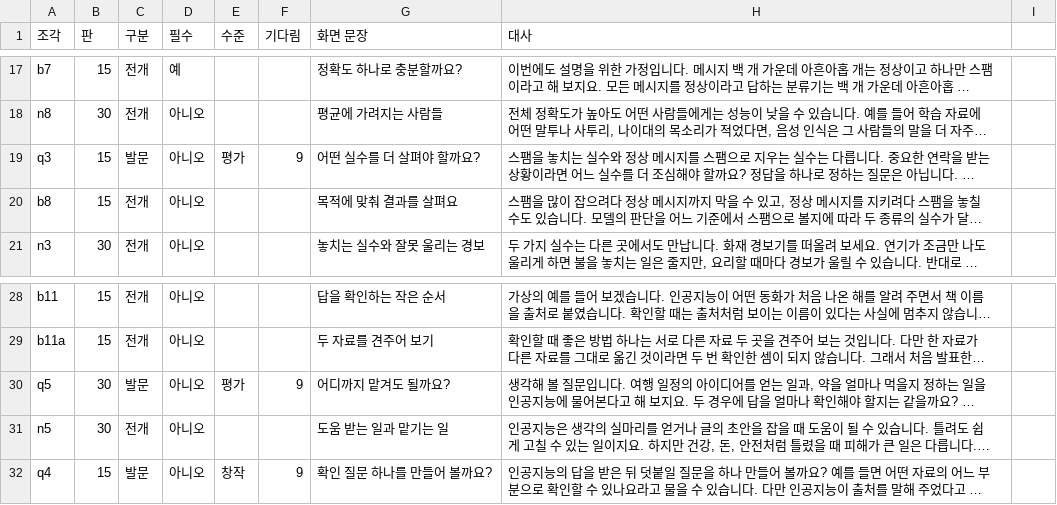
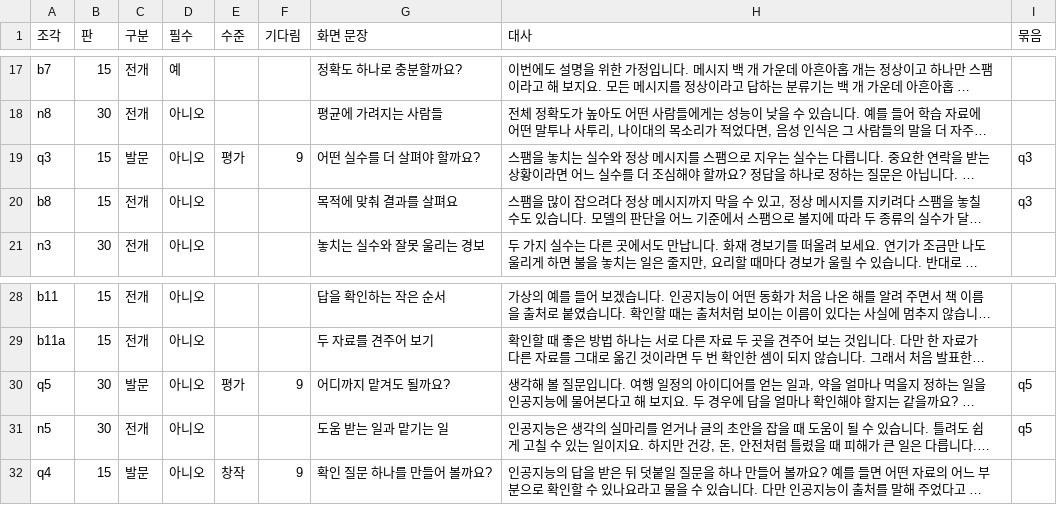
Before and after one commit to cordmin/HYUNDAI, a CSV file: lessons/인공지능.csv, drawn as a sheet; only a part is shown, gaps mark what is left out; long unchanged cells end in …; the diff names each change by its address in the sheet, - before the commit and + after, or states it on an @@ line.

```diff
--- a/lessons/인공지능.csv
+++ b/lessons/인공지능.csv
-I1: (empty)
+I1: 묶음
-I19:I20 (묶음): (empty)
+I19:I20 (묶음): q3
-I30:I31 (묶음): (empty)
+I30:I31 (묶음): q5
```
Also changed, not shown: lessons/매미.csv, lessons/하늘색.csv, 11 other files.
